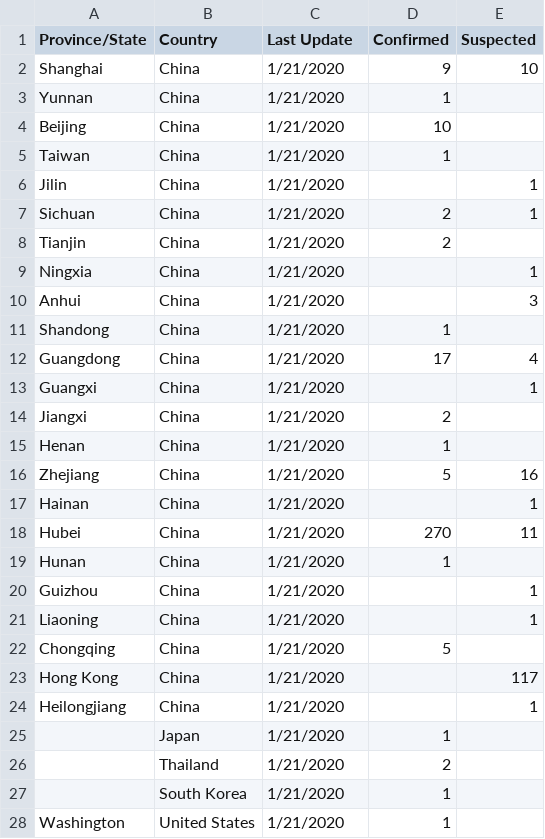
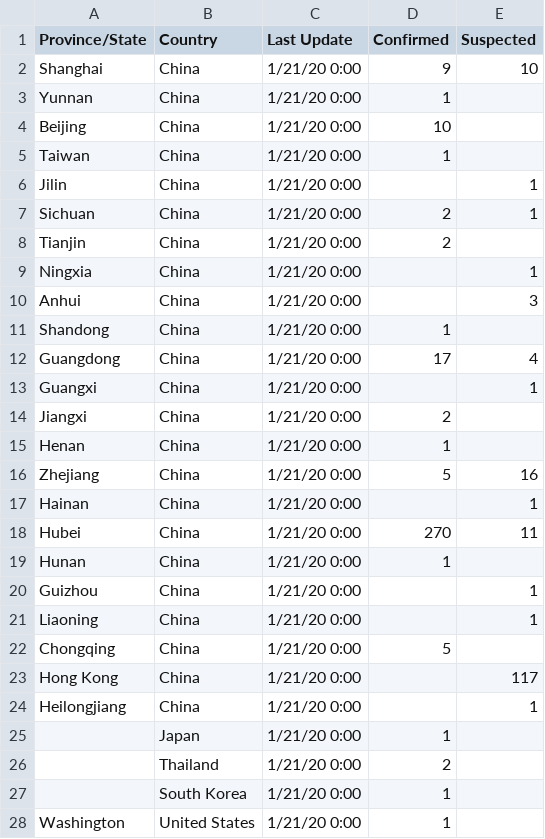
Before and after one commit to HopkinsIDD/nCoV-Sandbox, a CSV file: data/JHUCSSE Total Cases 1-22-2020.csv, drawn as a sheet.

Commit message:
Fixed some problems with laoding JHUCSSE and new date formats

```diff
--- a/data/JHUCSSE Total Cases 1-22-2020.csv
+++ b/data/JHUCSSE Total Cases 1-22-2020.csv
@@ -1,28 +1,28 @@
 Province/State,Country,Last Update,Confirmed,Suspected
-Shanghai,China,1/21/2020,9,10
-Yunnan,China,1/21/2020,1,
-Beijing,China,1/21/2020,10,
-Taiwan,China,1/21/2020,1,
-Jilin,China,1/21/2020,,1
-Sichuan,China,1/21/2020,2,1
-Tianjin,China,1/21/2020,2,
-Ningxia,China,1/21/2020,,1
-Anhui,China,1/21/2020,,3
-Shandong,China,1/21/2020,1,
-Guangdong,China,1/21/2020,17,4
-Guangxi,China,1/21/2020,,1
-Jiangxi,China,1/21/2020,2,
-Henan,China,1/21/2020,1,
-Zhejiang,China,1/21/2020,5,16
-Hainan,China,1/21/2020,,1
-Hubei,China,1/21/2020,270,11
-Hunan,China,1/21/2020,1,
-Guizhou,China,1/21/2020,,1
-Liaoning,China,1/21/2020,,1
-Chongqing,China,1/21/2020,5,
-Hong Kong,China,1/21/2020,,117
-Heilongjiang,China,1/21/2020,,1
-,Japan,1/21/2020,1,
-,Thailand,1/21/2020,2,
-,South Korea,1/21/2020,1,
-Washington,United States,1/21/2020,1,
+Shanghai,China,1/21/20 0:00,9,10
+Yunnan,China,1/21/20 0:00,1,
+Beijing,China,1/21/20 0:00,10,
+Taiwan,China,1/21/20 0:00,1,
+Jilin,China,1/21/20 0:00,,1
+Sichuan,China,1/21/20 0:00,2,1
+Tianjin,China,1/21/20 0:00,2,
+Ningxia,China,1/21/20 0:00,,1
+Anhui,China,1/21/20 0:00,,3
+Shandong,China,1/21/20 0:00,1,
+Guangdong,China,1/21/20 0:00,17,4
+Guangxi,China,1/21/20 0:00,,1
+Jiangxi,China,1/21/20 0:00,2,
+Henan,China,1/21/20 0:00,1,
+Zhejiang,China,1/21/20 0:00,5,16
+Hainan,China,1/21/20 0:00,,1
+Hubei,China,1/21/20 0:00,270,11
+Hunan,China,1/21/20 0:00,1,
+Guizhou,China,1/21/20 0:00,,1
+Liaoning,China,1/21/20 0:00,,1
+Chongqing,China,1/21/20 0:00,5,
+Hong Kong,China,1/21/20 0:00,,117
+Heilongjiang,China,1/21/20 0:00,,1
+,Japan,1/21/20 0:00,1,
+,Thailand,1/21/20 0:00,2,
+,South Korea,1/21/20 0:00,1,
+Washington,United States,1/21/20 0:00,1,
```
Also changed, not shown: 3 other files.
